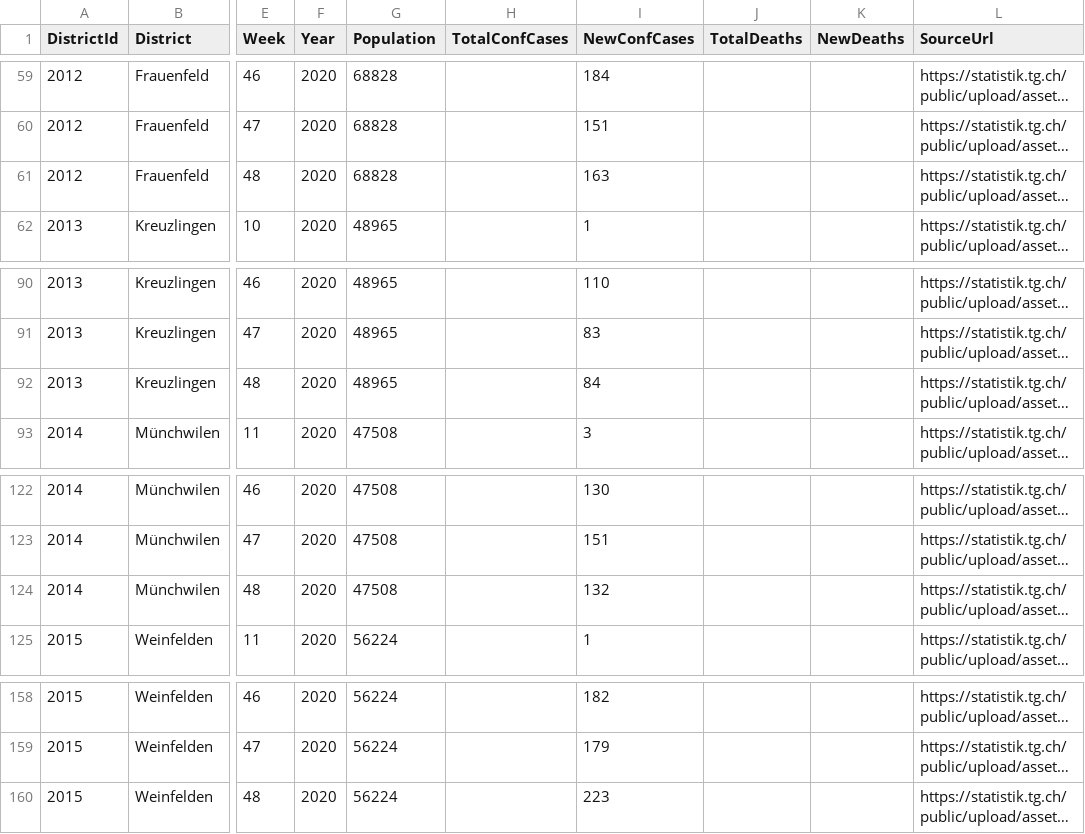
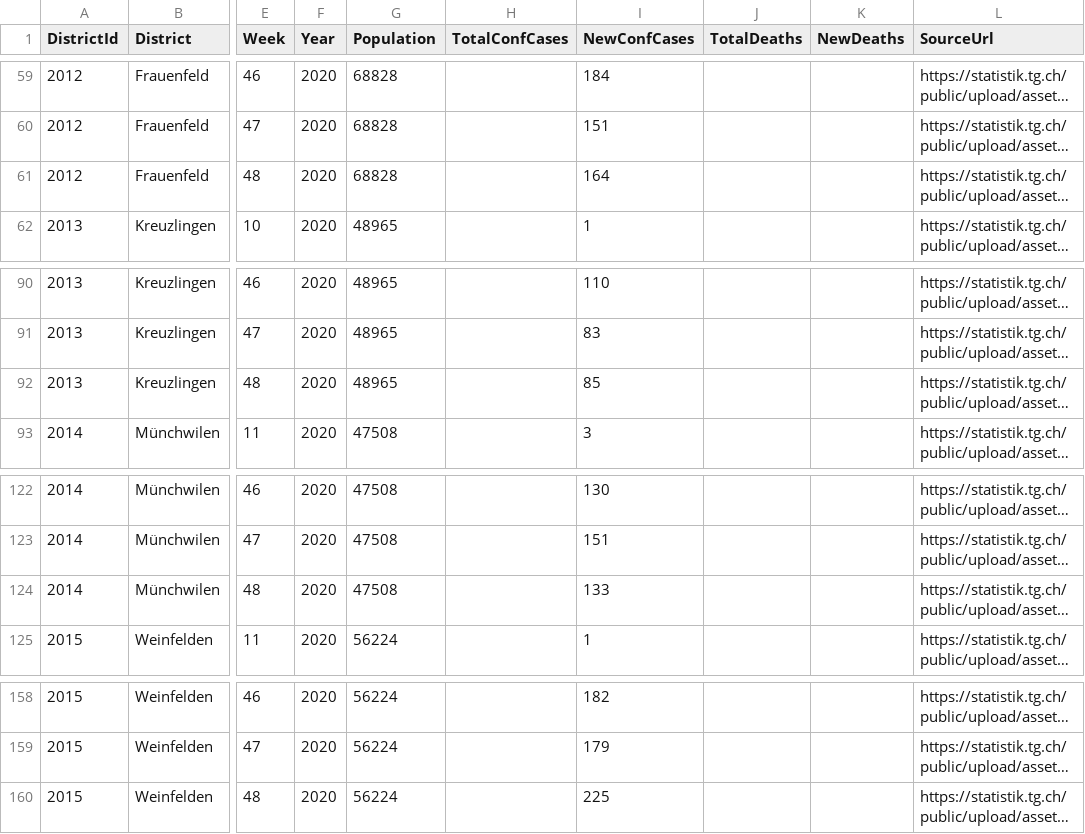
Before and after one commit to openZH/covid_19, a CSV file: fallzahlen_bezirke/fallzahlen_kanton_TG_bezirk.csv, drawn as a sheet; only a part is shown, gaps mark what is left out; long unchanged cells end in …; the diff names each change by its address in the sheet, - before the commit and + after, or states it on an @@ line.

Commit message:
Update fallzahlen_kanton_TG_bezirk.csv from scraper

```diff
--- a/fallzahlen_bezirke/fallzahlen_kanton_TG_bezirk.csv
+++ b/fallzahlen_bezirke/fallzahlen_kanton_TG_bezirk.csv
-I61 (NewConfCases): 163
+I61 (NewConfCases): 164
-I92 (NewConfCases): 84
+I92 (NewConfCases): 85
-I124 (NewConfCases): 132
+I124 (NewConfCases): 133
-I160 (NewConfCases): 223
+I160 (NewConfCases): 225
```
